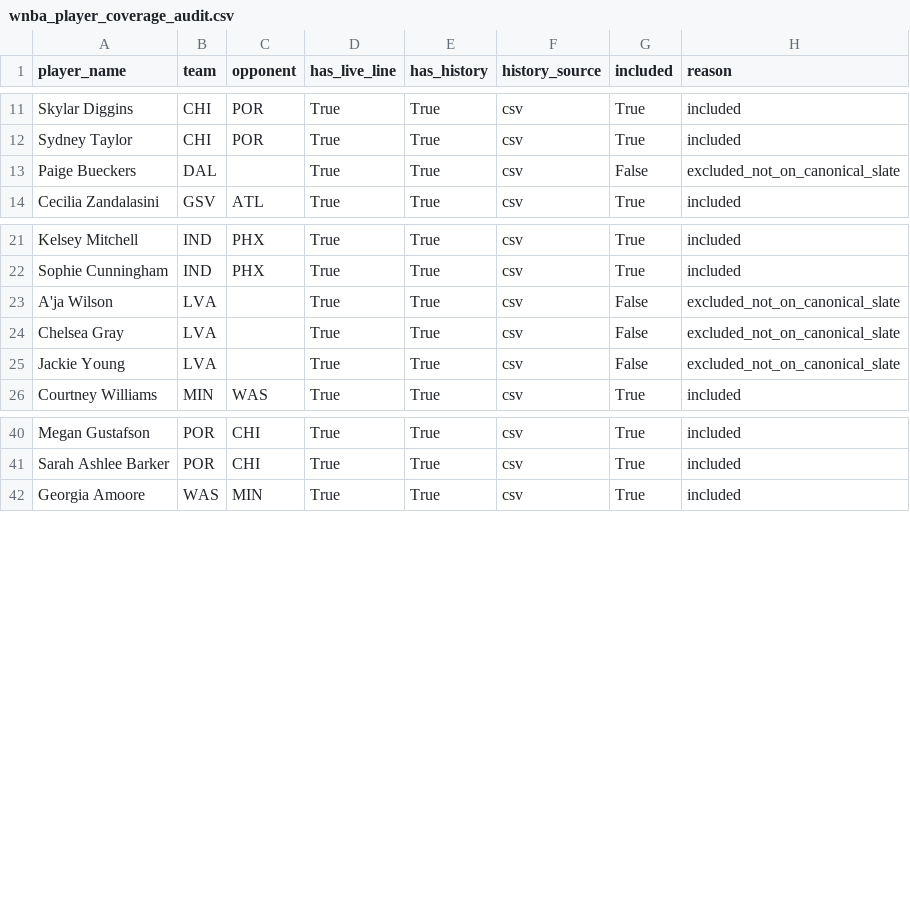
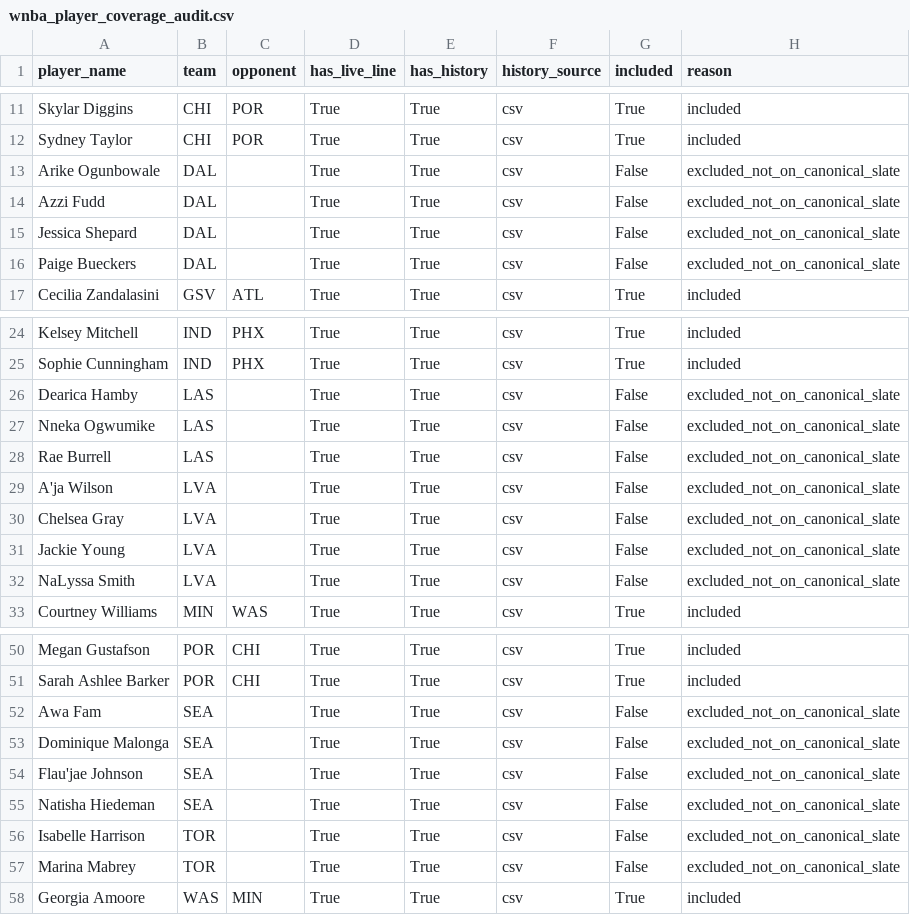
Before and after one commit to syocum9422-blip/edgeranked-site, a CSV file: wnba/data/processed/wnba_player_coverage_audit.csv, drawn as a sheet; only a part is shown, gaps mark what is left out; the diff covers the shown part only; the diff names each change by its address in the sheet, - before the commit and + after, or states it on an @@ line.

```diff
--- a/wnba/data/processed/wnba_player_coverage_audit.csv
+++ b/wnba/data/processed/wnba_player_coverage_audit.csv
+row 13: Arike Ogunbowale | DAL |  | True | True | csv | False | excluded_not_on_canonical_slate
+row 14: Azzi Fudd | DAL |  | True | True | csv | False | excluded_not_on_canonical_slate
+row 15: Jessica Shepard | DAL |  | True | True | csv | False | excluded_not_on_canonical_slate
+row 26: Dearica Hamby | LAS |  | True | True | csv | False | excluded_not_on_canonical_slate
+row 27: Nneka Ogwumike | LAS |  | True | True | csv | False | excluded_not_on_canonical_slate
+row 28: Rae Burrell | LAS |  | True | True | csv | False | excluded_not_on_canonical_slate
+row 32: NaLyssa Smith | LVA |  | True | True | csv | False | excluded_not_on_canonical_slate
+row 52: Awa Fam | SEA |  | True | True | csv | False | excluded_not_on_canonical_slate
+row 53: Dominique Malonga | SEA |  | True | True | csv | False | excluded_not_on_canonical_slate
+row 54: Flau'jae Johnson | SEA |  | True | True | csv | False | excluded_not_on_canonical_slate
+row 55: Natisha Hiedeman | SEA |  | True | True | csv | False | excluded_not_on_canonical_slate
+row 56: Isabelle Harrison | TOR |  | True | True | csv | False | excluded_not_on_canonical_slate
+row 57: Marina Mabrey | TOR |  | True | True | csv | False | excluded_not_on_canonical_slate
```
Also changed, not shown: 3 added rows elsewhere in this file, wnba/Best_Bets/match_audit_today.csv, wnba/Best_Bets/unmatched_players_today.csv, 16 other files.
